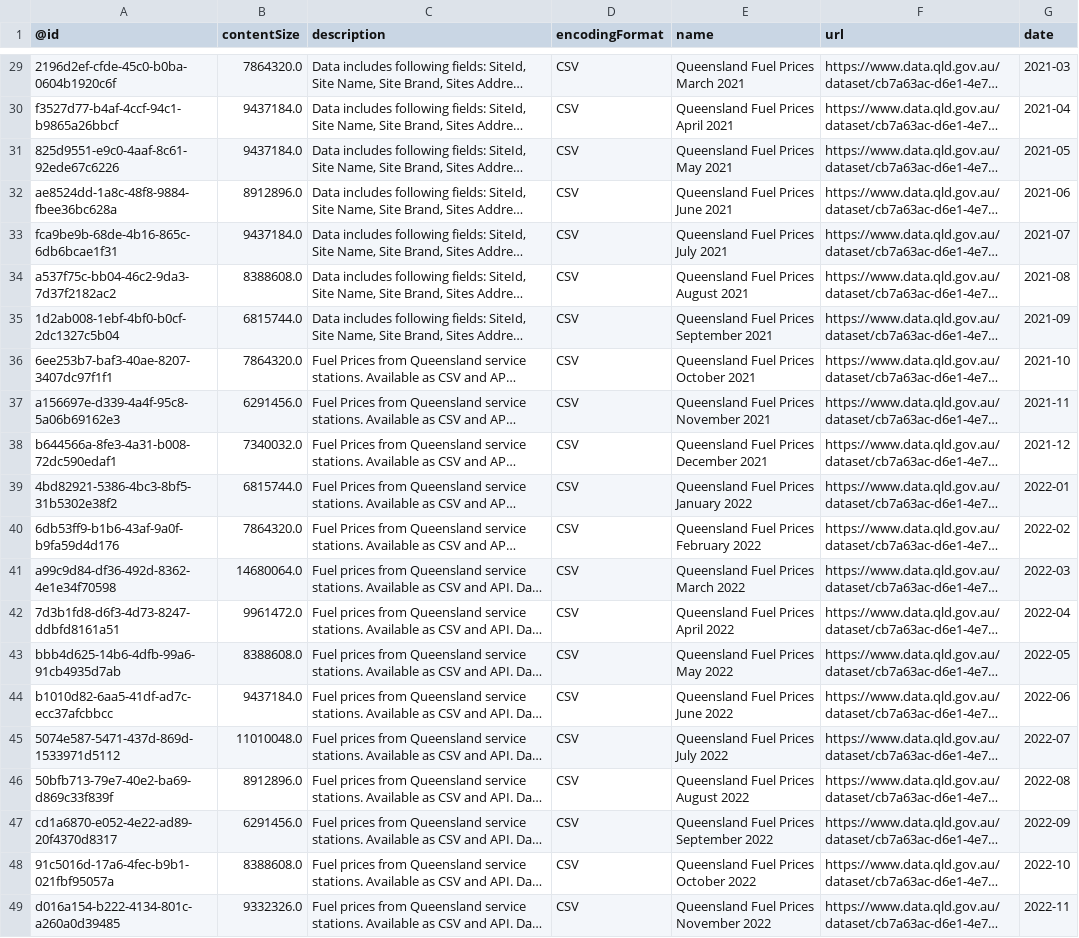
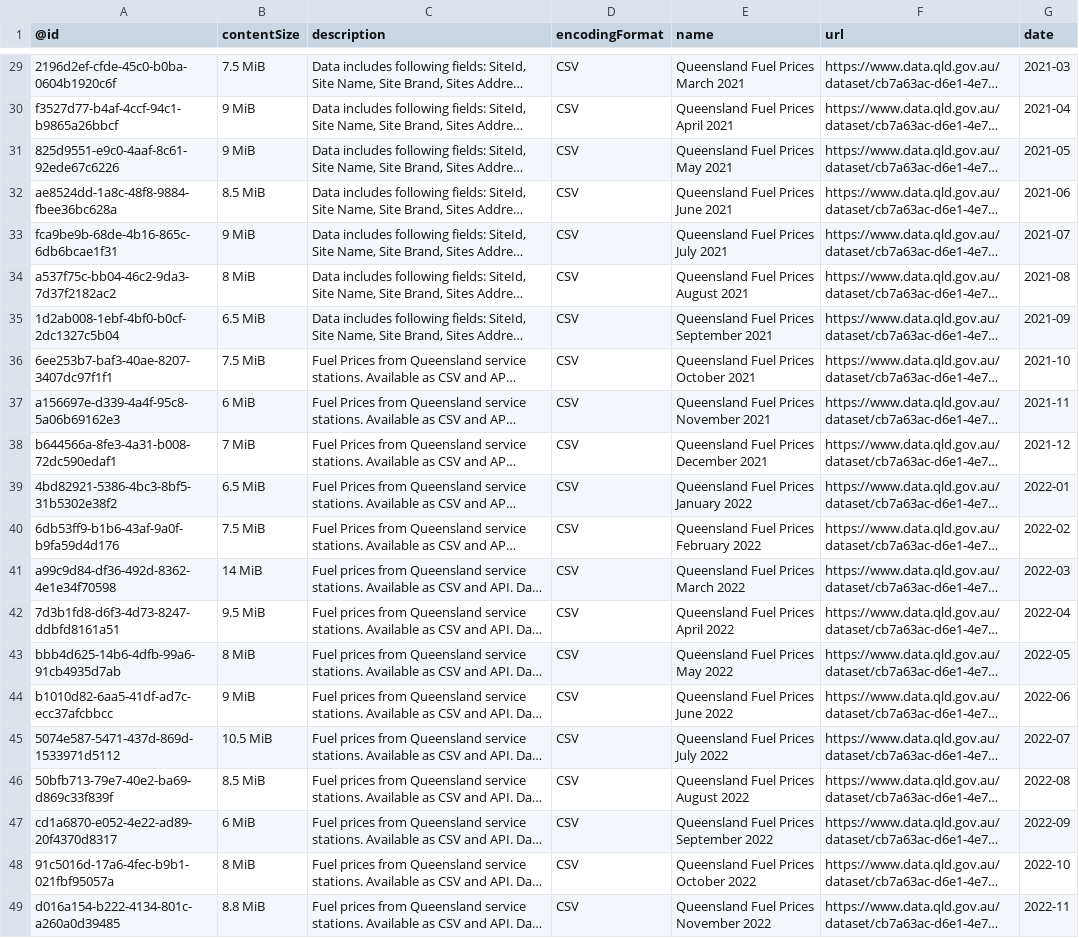
Before and after one commit to gsajko/QLD_fuel_scraping, a CSV file: data/monthly_list.csv, drawn as a sheet; only a part is shown, gaps mark what is left out; long unchanged cells end in …; the diff covers the shown part only; the diff names each change by its address in the sheet, - before the commit and + after, or states it on an @@ line.

```diff
--- a/data/monthly_list.csv
+++ b/data/monthly_list.csv
-B29 (contentSize): 7864320.0
+B29 (contentSize): 7.5 MiB
-B30:B31 (contentSize): 9437184.0
+B30:B31 (contentSize): 9 MiB
-B32 (contentSize): 8912896.0
+B32 (contentSize): 8.5 MiB
-B33 (contentSize): 9437184.0
+B33 (contentSize): 9 MiB
-B34 (contentSize): 8388608.0
+B34 (contentSize): 8 MiB
-B35 (contentSize): 6815744.0
+B35 (contentSize): 6.5 MiB
-B36 (contentSize): 7864320.0
+B36 (contentSize): 7.5 MiB
-B37 (contentSize): 6291456.0
+B37 (contentSize): 6 MiB
-B38 (contentSize): 7340032.0
+B38 (contentSize): 7 MiB
-B39 (contentSize): 6815744.0
+B39 (contentSize): 6.5 MiB
-B40 (contentSize): 7864320.0
+B40 (contentSize): 7.5 MiB
-B41 (contentSize): 14680064.0
+B41 (contentSize): 14 MiB
-B42 (contentSize): 9961472.0
+B42 (contentSize): 9.5 MiB
-B43 (contentSize): 8388608.0
+B43 (contentSize): 8 MiB
-B44 (contentSize): 9437184.0
+B44 (contentSize): 9 MiB
-B45 (contentSize): 11010048.0
+B45 (contentSize): 10.5 MiB
-B46 (contentSize): 8912896.0
+B46 (contentSize): 8.5 MiB
-B47 (contentSize): 6291456.0
+B47 (contentSize): 6 MiB
-B48 (contentSize): 8388608.0
+B48 (contentSize): 8 MiB
-B49 (contentSize): 9332326.0
+B49 (contentSize): 8.8 MiB
```
Also changed, not shown: 27 edited cells elsewhere in this file.
